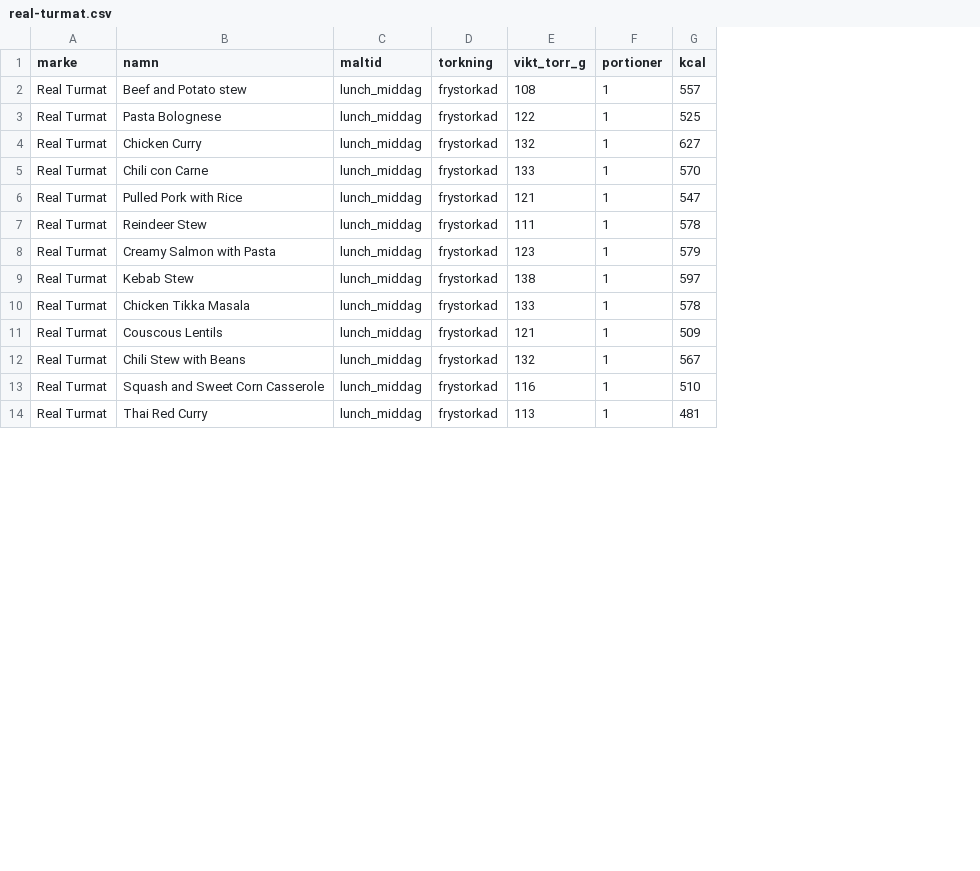
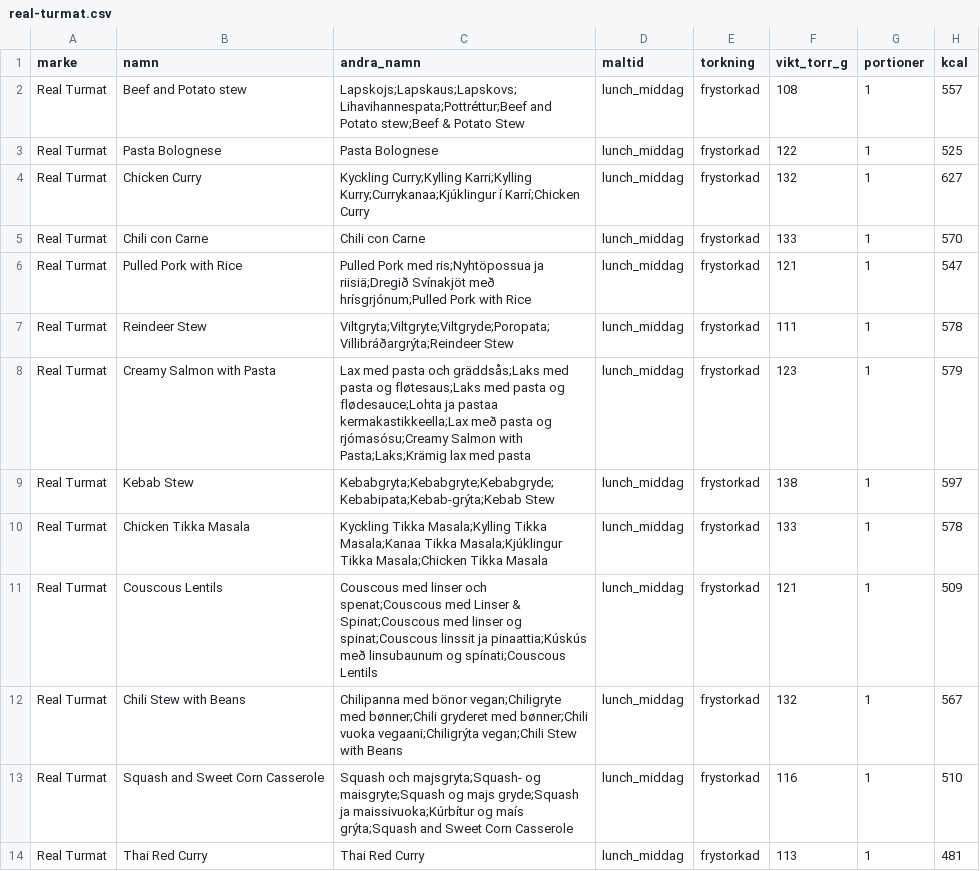
Before and after one commit to Minvandring-se/minvandring, a CSV file: supabase/katalog/mat/real-turmat.csv, drawn as a sheet; only a part is shown; the diff names each change by its address in the sheet, - before the commit and + after, or states it on an @@ line.

```diff
--- a/supabase/katalog/mat/real-turmat.csv
+++ b/supabase/katalog/mat/real-turmat.csv
+column C (andra_namn), rows 2-14: Lapskojs;Lapskaus;Lapskovs;Lihavihannespata;Pottréttur;Beef and Potato stew;Beef & Potato Stew | Pasta Bolognese | Kyckling Curry;Kylling Karri;Kylling Kurry;Currykanaa;Kjúklingur í Karrí;Chicken Curry | Chili con Carne | Pulled Pork med ris;Nyhtöpossua ja riisiä;Dregið Svínakjöt með hrísgrjónum;Pulled Pork with Rice | Viltgryta;Viltgryte;Viltgryde;Poropata;Villibráðargrýta;Reindeer Stew | Lax med pasta och gräddsås;Laks med pasta og fløtesaus;Laks med pasta og flødesauce;Lohta ja pastaa kermakastikkeella;Lax með pasta og rjómasósu;Creamy Salmon with Pasta;Laks;Krämig lax med pasta | Kebabgryta;Kebabgryte;Kebabgryde;Kebabipata;Kebab-grýta;Kebab Stew | Kyckling Tikka Masala;Kylling Tikka Masala;Kanaa Tikka Masala;Kjúklingur Tikka Masala;Chicken Tikka Masala | Couscous med linser och spenat;Couscous med Linser & Spinat;Couscous med linser og spinat;Couscous linssit ja pinaattia;Kúskús með linsubaunum og spínati;Couscous Lentils | Chilipanna med bönor vegan;Chiligryte med bønner;Chili gryderet med bønner;Chili vuoka vegaani;Chiligrýta vegan;Chili Stew with Beans | Squash och majsgryta;Squash- og maisgryte;Squash og majs gryde;Squash ja maissivuoka;Kúrbítur og maís grýta;Squash and Sweet Corn Casserole | Thai Red Curry
```
Also changed, not shown: supabase/katalog/mat/adventure-menu.csv, supabase/katalog/mat/lyofood.csv, 21 other files.
